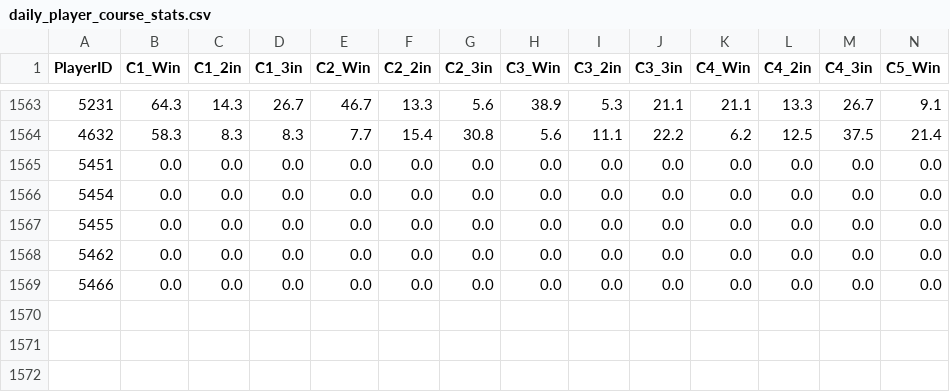
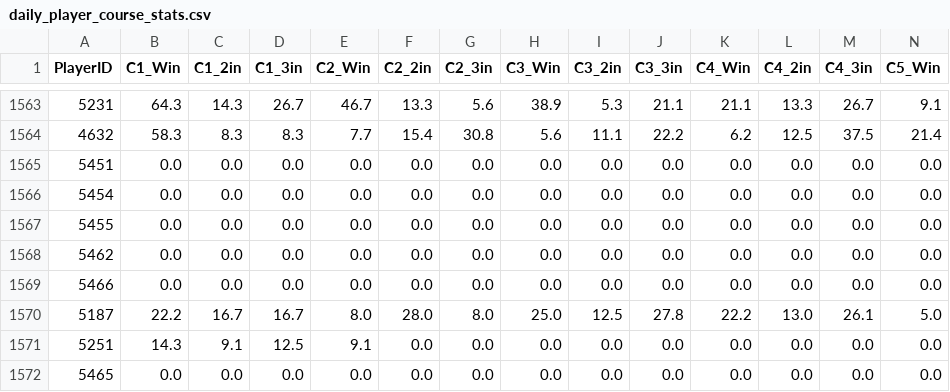
Before and after one commit to kids-masaru/Play, a CSV file: dashboard/public/daily_data/daily_player_course_stats.csv, drawn as a sheet; only a part is shown, gaps mark what is left out; rows hold the shown columns only; the diff names each change by its address in the sheet, - before the commit and + after, or states it on an @@ line.

```diff
--- a/dashboard/public/daily_data/daily_player_course_stats.csv
+++ b/dashboard/public/daily_data/daily_player_course_stats.csv
+row 1570: 5187 | 22.2 | 16.7 | 16.7 | 8.0 | 28.0 | 8.0 | 25.0 | 12.5 | 27.8 | 22.2 | 13.0 | 26.1 | 5.0
+row 1571: 5251 | 14.3 | 9.1 | 12.5 | 9.1 | 0.0 | 0.0 | 0.0 | 0.0 | 0.0 | 0.0 | 0.0 | 0.0 | 0.0
+row 1572: 5465 | 0.0 | 0.0 | 0.0 | 0.0 | 0.0 | 0.0 | 0.0 | 0.0 | 0.0 | 0.0 | 0.0 | 0.0 | 0.0
```
Also changed, not shown: daily_data/daily_reflections.csv, dashboard/public/daily_data/daily_reflections.csv, 2 other files.
